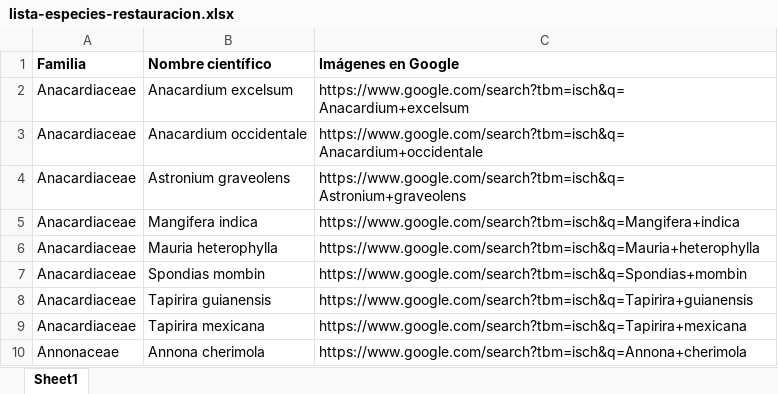
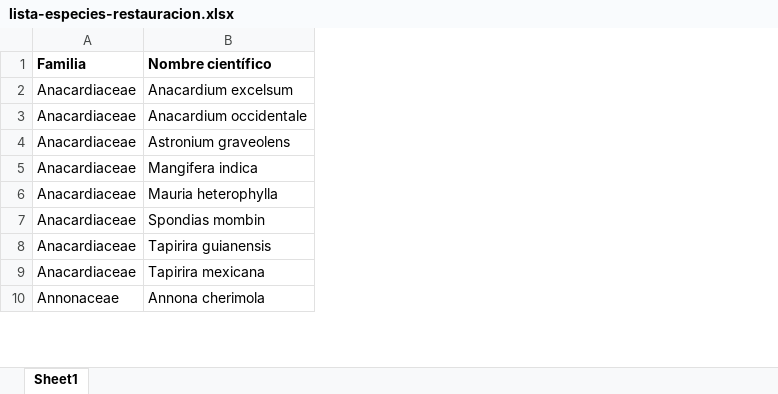
Before and after one commit to mfvargas/lista-especies-restauracion, an Excel workbook: lista-especies-restauracion.xlsx, sheet Sheet1, drawn as a sheet; only a part is shown; values as stored, in another font and other column widths than the file's, no borders; the diff names each change by its address in the sheet, - before the commit and + after, or states it on an @@ line.

```diff
--- a/lista-especies-restauracion.xlsx (sheet Sheet1)
+++ b/lista-especies-restauracion.xlsx (sheet Sheet1)
-column C (Imágenes en Google), rows 2-10: https://www.google.com/search?tbm=isch&q=Anacardium+excelsum | https://www.google.com/search?tbm=isch&q=Anacardium+occidentale | https://www.google.com/search?tbm=isch&q=Astronium+graveolens | https://www.google.com/search?tbm=isch&q=Mangifera+indica | https://www.google.com/search?tbm=isch&q=Mauria+heterophylla | https://www.google.com/search?tbm=isch&q=Spondias+mombin | https://www.google.com/search?tbm=isch&q=Tapirira+guianensis | https://www.google.com/search?tbm=isch&q=Tapirira+mexicana | https://www.google.com/search?tbm=isch&q=Annona+cherimola
```
Also changed, not shown: 2 other files.
